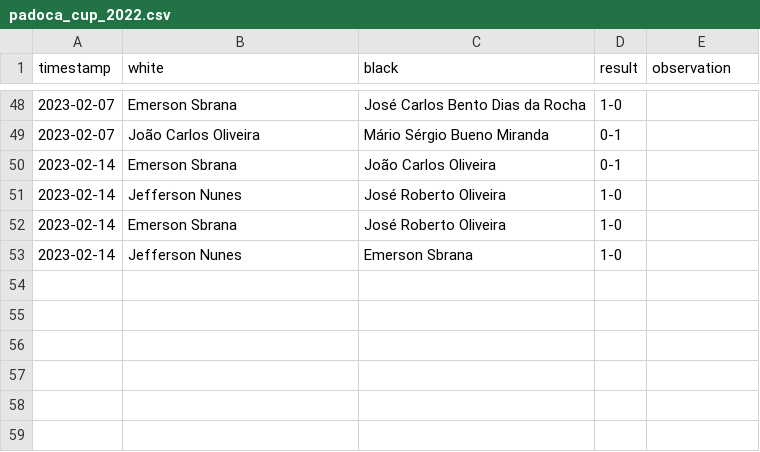
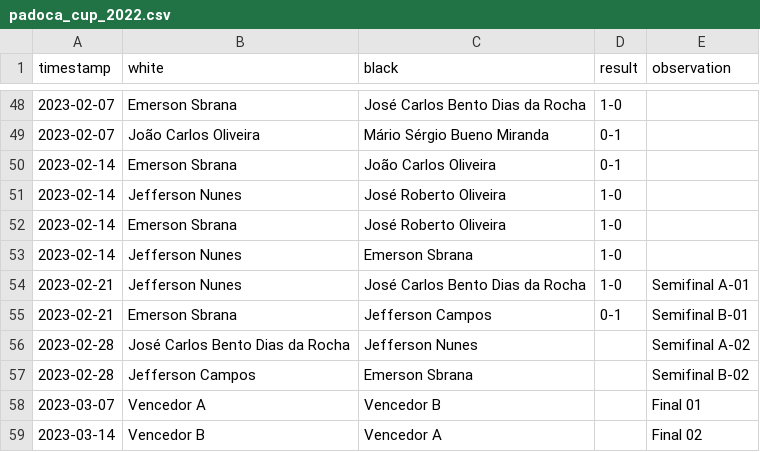
Before and after one commit to foguinhoperuca/jeffchess, a CSV file: data/padoca_cup_2022.csv, drawn as a sheet; only a part is shown, gaps mark what is left out; the diff names each change by its address in the sheet, - before the commit and + after, or states it on an @@ line.

```diff
--- a/data/padoca_cup_2022.csv
+++ b/data/padoca_cup_2022.csv
+row 54: 2023-02-21 | Jefferson Nunes | José Carlos Bento Dias da Rocha | 1-0 | Semifinal A-01
+row 55: 2023-02-21 | Emerson Sbrana | Jefferson Campos | 0-1 | Semifinal B-01
+row 56: 2023-02-28 | José Carlos Bento Dias da Rocha | Jefferson Nunes |  | Semifinal A-02
+row 57: 2023-02-28 | Jefferson Campos | Emerson Sbrana |  | Semifinal B-02
+row 58: 2023-03-07 | Vencedor A | Vencedor B |  | Final 01
+row 59: 2023-03-14 | Vencedor B | Vencedor A |  | Final 02
```
Also changed, not shown: 2 other files.
